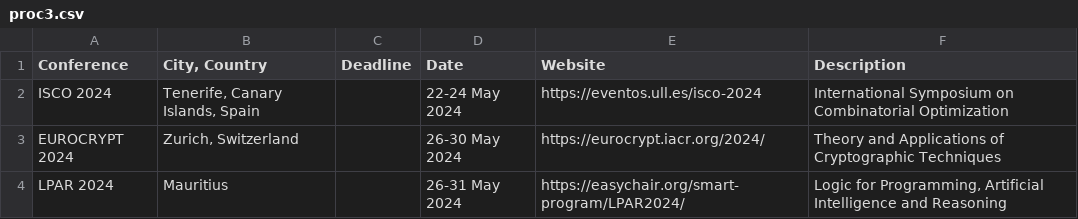
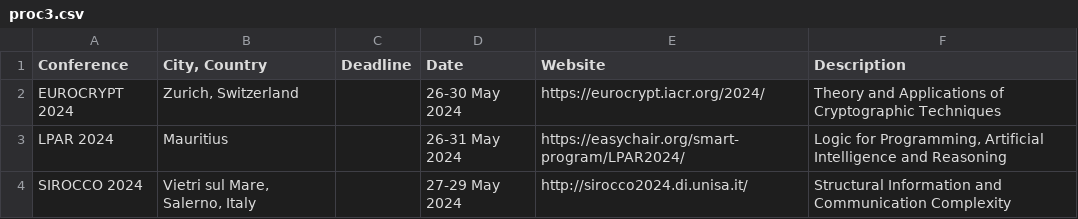
Before and after one commit to luungockhang/conference_scraper, a CSV file: processed_list/proc3.csv, drawn as a sheet; only a part is shown; the shorter side is filled out with more unchanged rows; the diff names each change by its address in the sheet, - before the commit and + after, or states it on an @@ line.

```diff
--- a/processed_list/proc3.csv
+++ b/processed_list/proc3.csv
-row 2: ISCO 2024 | Tenerife, Canary Islands, Spain |  | 22-24 May 2024 | https://eventos.ull.es/isco-2024 | International Symposium on Combinatorial Optimization
```
Also changed, not shown: conference_list_site/ccfddl.github.io/output.csv, conference_list_site/lix.polytechnique.fr/output1.csv, 11 other files.
